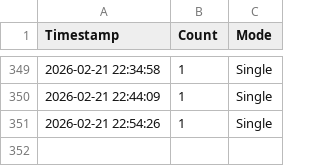
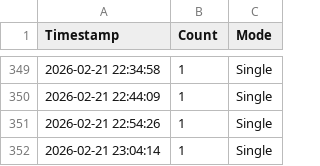
Before and after one commit to Yurisis/Gaia, a CSV file: logs/history.csv, drawn as a sheet; only a part is shown, gaps mark what is left out.

```diff
--- a/logs/history.csv
+++ b/logs/history.csv
@@ -351 +351,2 @@ Timestamp,Count,Mode
 2026-02-21 22:54:26,1,Single
+2026-02-21 23:04:14,1,Single
```
Also changed, not shown: 4 other files.
